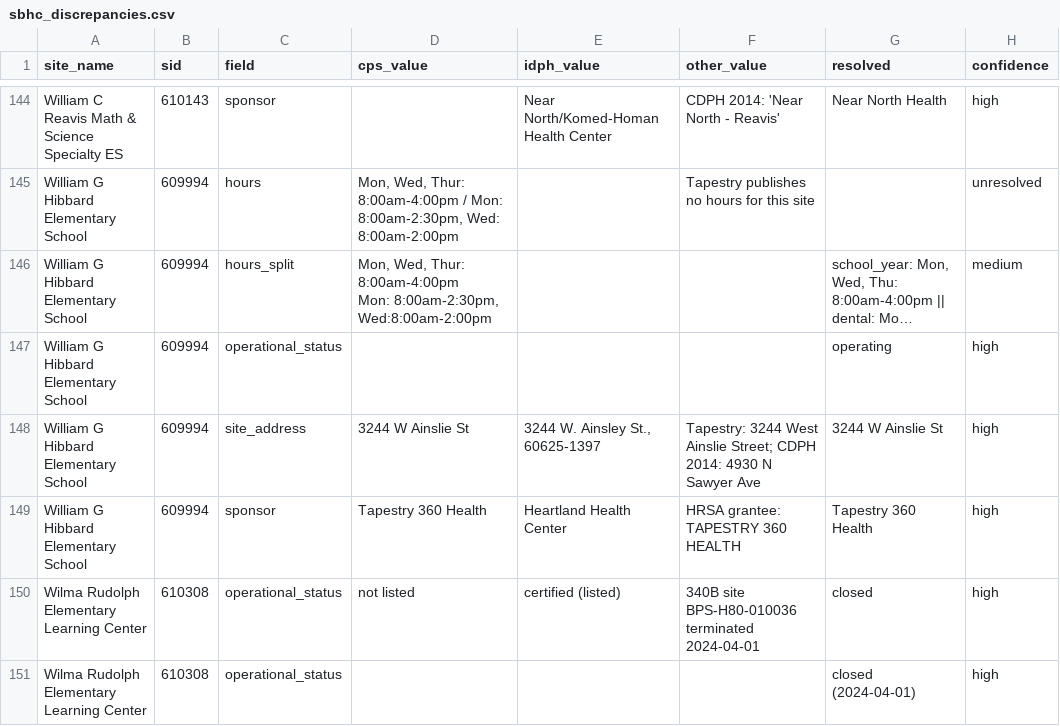
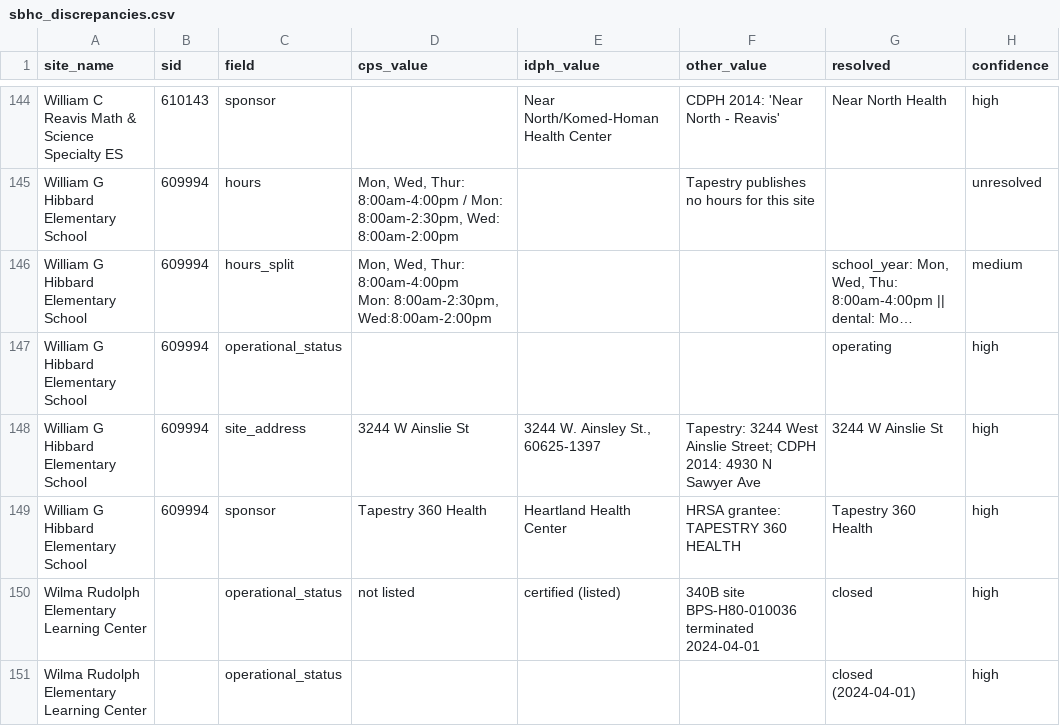
Before and after one commit to cub44/Chicago-Civic-Data, a CSV file: projects/cps-space-colocation/data/processed/sbhc_discrepancies.csv, drawn as a sheet; only a part is shown, gaps mark what is left out; long unchanged cells end in …; the diff covers the shown part only; the diff names each change by its address in the sheet, - before the commit and + after, or states it on an @@ line.

```diff
--- a/projects/cps-space-colocation/data/processed/sbhc_discrepancies.csv
+++ b/projects/cps-space-colocation/data/processed/sbhc_discrepancies.csv
-B150:B151 (sid): 610308
+B150:B151 (sid): (empty)
```
Also changed, not shown: 1 added row and 1 edited cell elsewhere in this file, projects/cps-space-colocation/data/processed/park_facility_buildings.csv, projects/cps-space-colocation/data/processed/sbhc_publish.csv, 20 other files.
